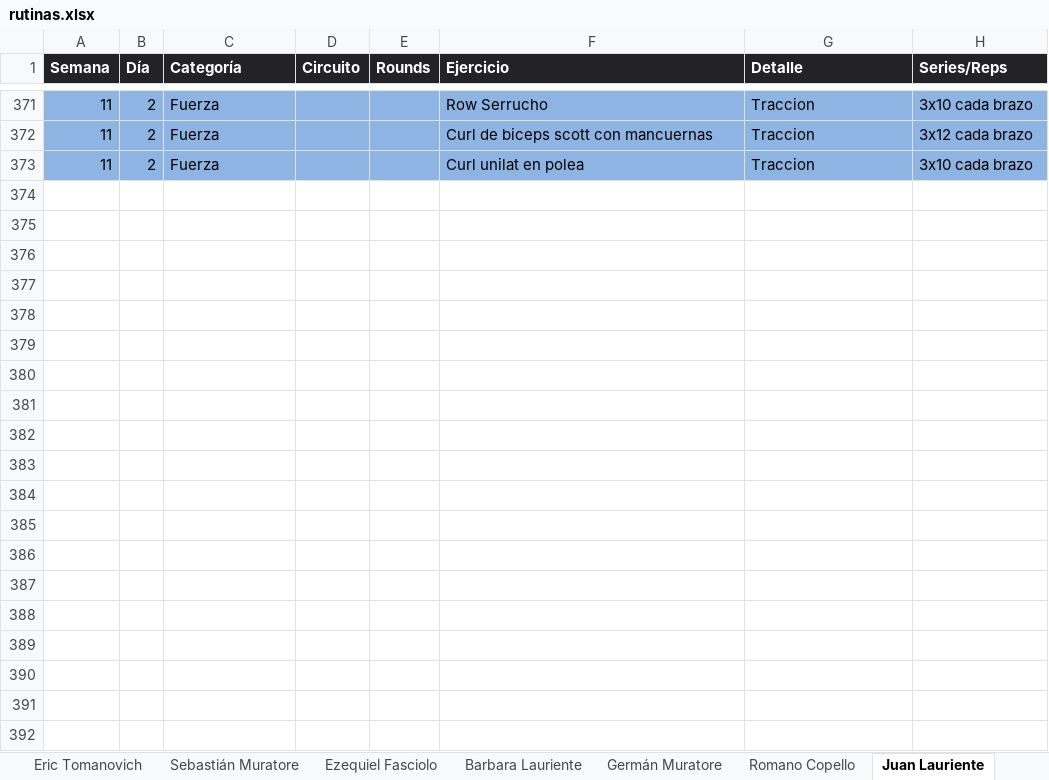
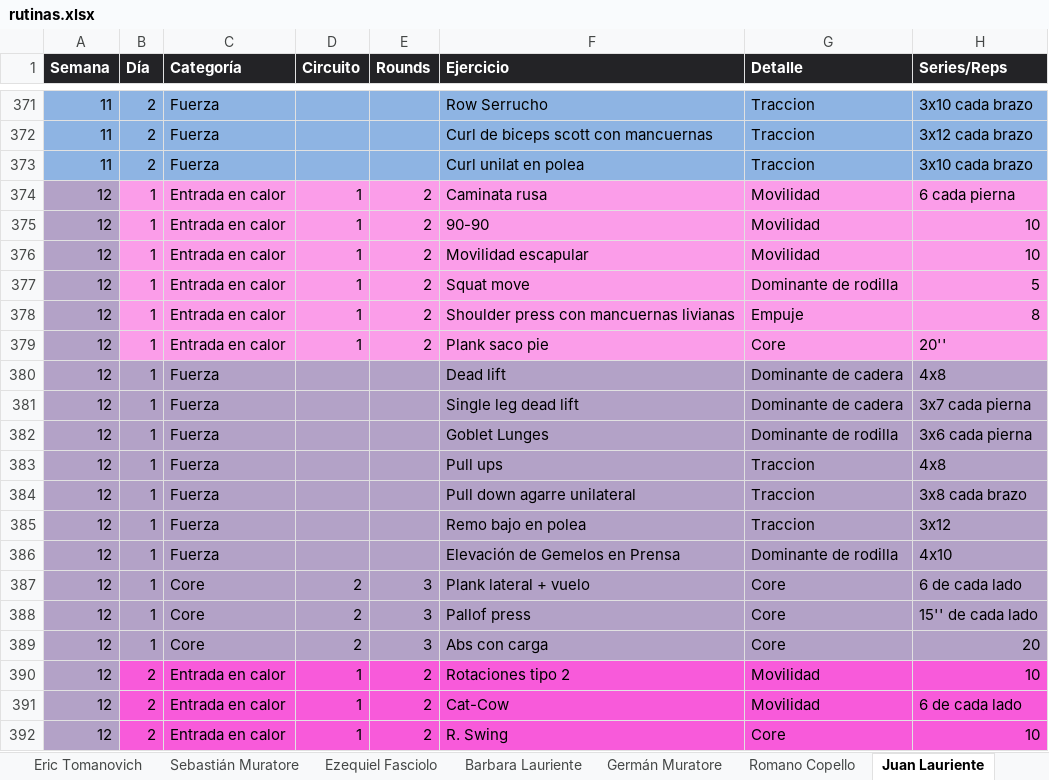
Before and after one commit to erictomanovich-web/profe.eric.app, an Excel workbook: pwa/rutinas.xlsx, sheet Juan Lauriente, drawn as a sheet; only a part is shown, gaps mark what is left out; values as stored, in another font and other column widths than the file's, no borders; the diff covers the shown part only; the diff names each change by its address in the sheet, - before the commit and + after, or states it on an @@ line.

```diff
--- a/pwa/rutinas.xlsx (sheet Juan Lauriente)
+++ b/pwa/rutinas.xlsx (sheet Juan Lauriente)
+row 374: 12 | 1 | Entrada en calor | 1 | 2 | Caminata rusa | Movilidad | 6 cada pierna
+row 375: 12 | 1 | Entrada en calor | 1 | 2 | 90-90 | Movilidad | 10
+row 376: 12 | 1 | Entrada en calor | 1 | 2 | Movilidad escapular | Movilidad | 10
+row 377: 12 | 1 | Entrada en calor | 1 | 2 | Squat move | Dominante de rodilla | 5
+row 378: 12 | 1 | Entrada en calor | 1 | 2 | Shoulder press con mancuernas livianas | Empuje | 8
+row 379: 12 | 1 | Entrada en calor | 1 | 2 | Plank saco pie | Core | 20''
+row 380: 12 | 1 | Fuerza |  |  | Dead lift | Dominante de cadera | 4x8
+row 381: 12 | 1 | Fuerza |  |  | Single leg dead lift | Dominante de cadera | 3x7 cada pierna
+row 382: 12 | 1 | Fuerza |  |  | Goblet Lunges | Dominante de rodilla | 3x6 cada pierna
+row 383: 12 | 1 | Fuerza |  |  | Pull ups | Traccion | 4x8
+row 384: 12 | 1 | Fuerza |  |  | Pull down agarre unilateral | Traccion | 3x8 cada brazo
+row 385: 12 | 1 | Fuerza |  |  | Remo bajo en polea | Traccion | 3x12
+row 386: 12 | 1 | Fuerza |  |  | Elevación de Gemelos en Prensa | Dominante de rodilla | 4x10
+row 387: 12 | 1 | Core | 2 | 3 | Plank lateral + vuelo | Core | 6 de cada lado
+row 388: 12 | 1 | Core | 2 | 3 | Pallof press | Core | 15'' de cada lado
+row 389: 12 | 1 | Core | 2 | 3 | Abs con carga | Core | 20
+row 390: 12 | 2 | Entrada en calor | 1 | 2 | Rotaciones tipo 2 | Movilidad | 10
+row 391: 12 | 2 | Entrada en calor | 1 | 2 | Cat-Cow | Movilidad | 6 de cada lado
+row 392: 12 | 2 | Entrada en calor | 1 | 2 | R. Swing | Core | 10
```
Also changed, not shown: 11 added rows elsewhere in this sheet, sheet Barbara Lauriente, sheet Germán Muratore, sheet Romano Copello, sheet Leo Lewis, sheet Josefina Pellejero, sheet Eric Tomanovich.
